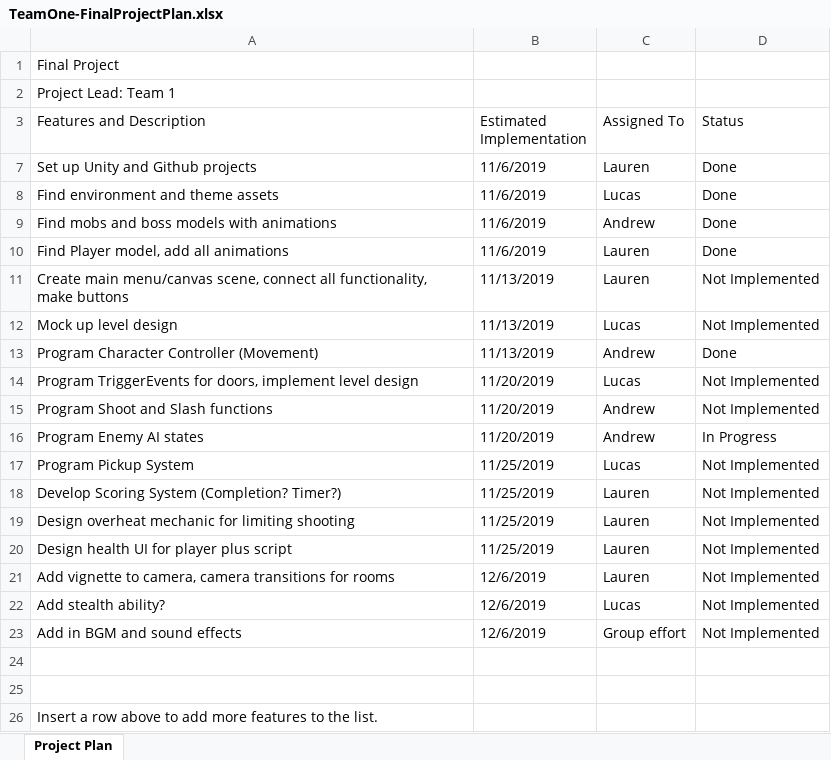
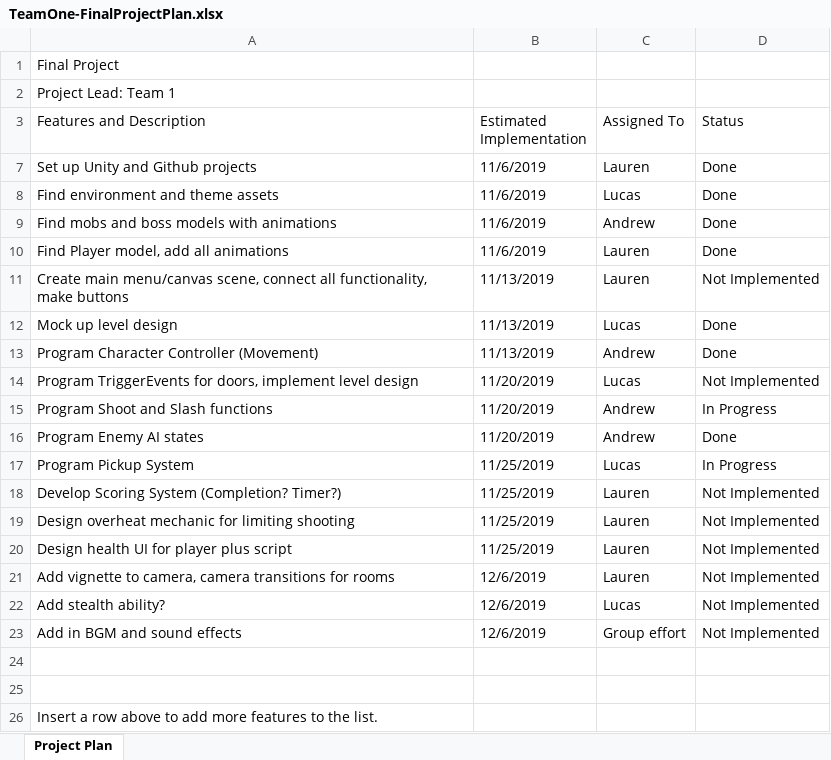
Before and after one commit to Siryn/teamOne-Pirates-repo, an Excel workbook: TeamOne-FinalProjectPlan.xlsx, sheet Project Plan, drawn as a sheet; values as stored, in another font and other column widths than the file's, no cell formats; the diff names each change by its address in the sheet, - before the commit and + after, or states it on an @@ line.

```diff
--- a/TeamOne-FinalProjectPlan.xlsx (sheet Project Plan)
+++ b/TeamOne-FinalProjectPlan.xlsx (sheet Project Plan)
-D12 (Status): Not Implemented
+D12 (Status): Done
-D15 (Status): Not Implemented
+D15 (Status): In Progress
-D16 (Status): In Progress
+D16 (Status): Done
-D17 (Status): Not Implemented
+D17 (Status): In Progress
```
Also changed, not shown: cell formats, 49 other files.
